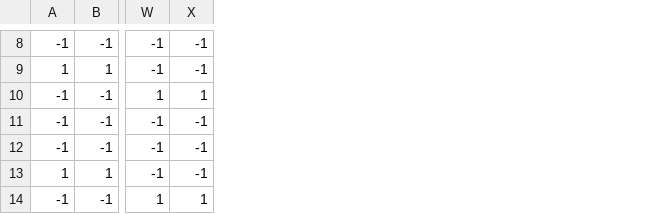
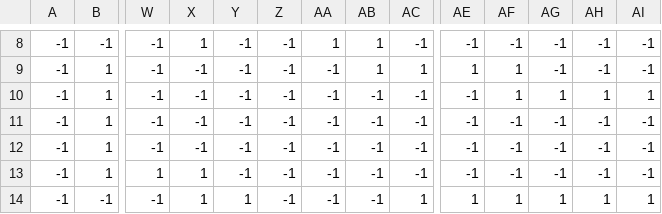
Before and after one commit to vulpivia/elysia, a CSV file: assets/data/map_plains_start_collision.csv, drawn as a sheet; only a part is shown, gaps mark what is left out; removed rows and columns are numbered as before the commit, all else as after; rows hold the shown columns only; the diff covers the shown part only; the diff names each change by its address in the sheet, - before the commit and + after, or states it on an @@ line.

```diff
--- a/assets/data/map_plains_start_collision.csv
+++ b/assets/data/map_plains_start_collision.csv
+column Y, row 8: -1; rows 10-14: -1 | -1 | -1 | -1 | 1
+column Z, row 8: -1; rows 10-14: all -1
+column AA, row 8: 1; rows 10-14: all -1
+column AB, row 8: 1; rows 10-14: all -1
+column AC, row 8: -1; rows 10-14: -1 | -1 | -1 | -1 | 1
+column AE, row 8: -1; rows 10-14: -1 | -1 | -1 | -1 | 1
+column AF, row 8: -1; rows 10-14: 1 | -1 | -1 | -1 | 1
+column AG, row 8: -1; rows 10-14: 1 | -1 | -1 | -1 | 1
+column AH, row 8: -1; rows 10-14: 1 | -1 | -1 | -1 | 1
+column AI, row 8: -1; rows 10-14: 1 | -1 | -1 | -1 | 1
-X8: -1
+X8: 1
-row 9: 1 | 1 | -1 | -1
+row 9: -1 | 1 | -1 | -1 | -1 | -1 | -1 | 1 | 1 | 1 | 1 | -1 | -1 | -1
-B10:B12: -1
+B10:B12: 1
-W10: 1
+W10: -1
-X10: 1
+X10: -1
-A13: 1
+A13: -1
-W13: -1
+W13: 1
-X13: -1
+X13: 1
-W14: 1
+W14: -1
```
Also changed, not shown: 78 edited cells elsewhere in this file, assets/data/map_plains_start_bottom.csv, assets/data/map_plains_start_top.csv, 4 other files.
